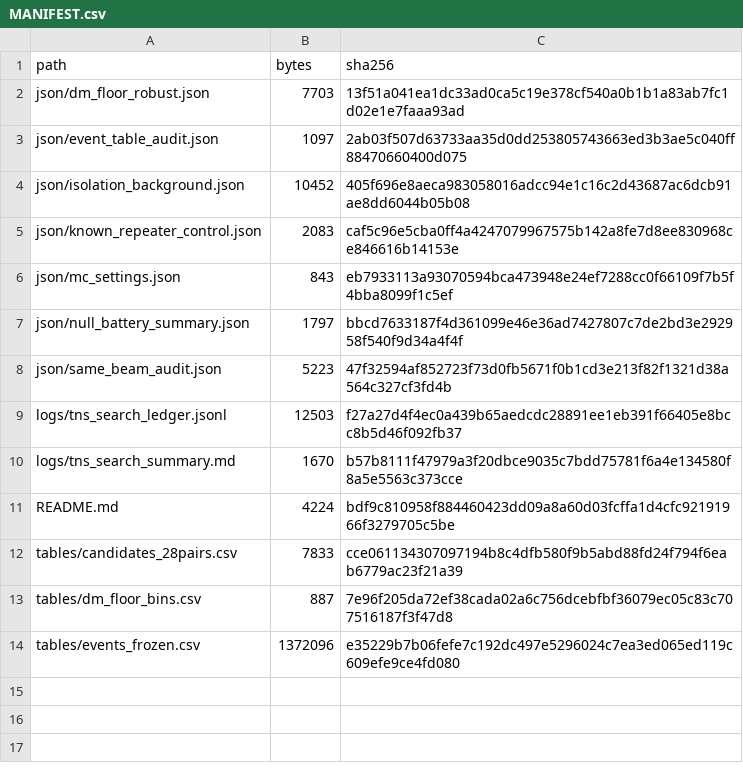
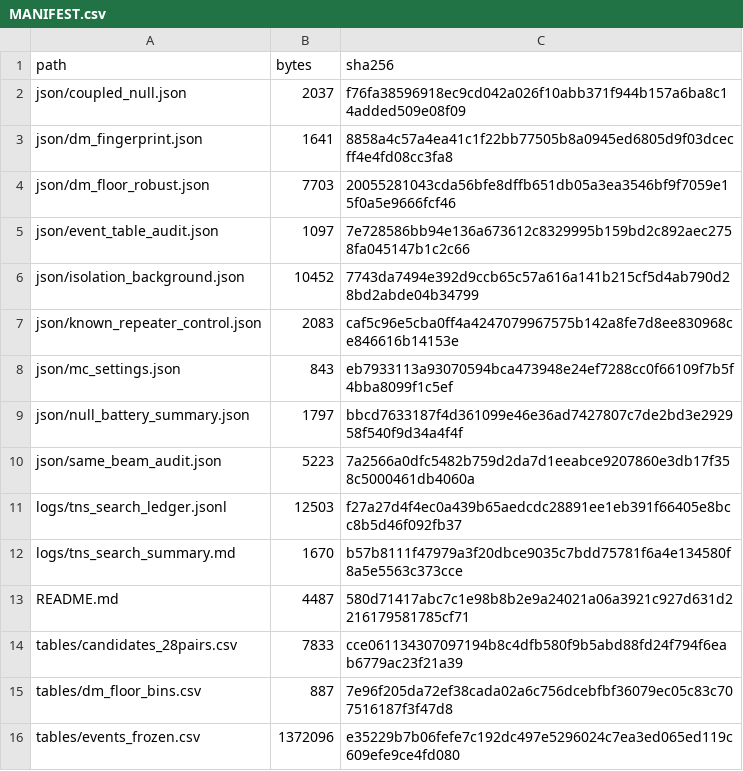
Before and after one commit to AcerisCentreforScience/frbpp_clean, a CSV file: reproduction/MANIFEST.csv, drawn as a sheet.

Commit message:
feat: make the fingerprint recheck and the coupling-preserving null chain steps; docs regenerated from the runner
The two analyses added while answering an external review were only run by hand, which is not
reproducible. They are now chain steps with their artefacts packaged:

- step 12 same_beam_coupled_null.py: permutes dispersion measures only, so right ascension,
  epochs and hour angles are untouched and the drift-scan coupling survives by construction.
  Cross-day joint-box chance rate lambda = 0.0011 +/- 0.0331, P(>=1) = 0.0011; randomising right
  ascension instead gives lambda = 0, which makes the coupling-preserving null the conservative one.
- step 13 dm_fingerprint_check.py: recomputes the angular distances of the eight sources returned by
  the archived dispersion-measure range query, asserting n = 8, six others, minimum 40.82 deg and
  none within one degree, entirely offline from shipped inputs (ledger, object details, Catalogue 2).

The RUNBOOK step table is now generated from run_all.sh and the OUT/chain log of a cleaned
single invocation (20 steps, exit 0, ~27 min), so it cannot drift from the runner again. All other
stale counts corrected: 20 steps, 38 manuscript pages, 74 of 74 audited quantities, 162 files.

```diff
--- a/reproduction/MANIFEST.csv
+++ b/reproduction/MANIFEST.csv
@@ -1,5 +1,7 @@
 path,bytes,sha256
-json/dm_floor_robust.json,7703,13f51a041ea1dc33ad0ca5c19e378cf540a0b1b1a83ab7fc1d02e1e7faaa93ad
-json/event_table_audit.json,1097,2ab03f507d63733aa35d0dd253805743663ed3b3ae5c040ff88470660400d075
-json/isolation_background.json,10452,405f696e8aeca983058016adcc94e1c16c2d43687ac6dcb91ae8dd6044b05b08
+json/coupled_null.json,2037,f76fa38596918ec9cd042a026f10abb371f944b157a6ba8c14added509e08f09
+json/dm_fingerprint.json,1641,8858a4c57a4ea41c1f22bb77505b8a0945ed6805d9f03dcecff4e4fd08cc3fa8
+json/dm_floor_robust.json,7703,20055281043cda56bfe8dffb651db05a3ea3546bf9f7059e15f0a5e9666fcf46
+json/event_table_audit.json,1097,7e728586bb94e136a673612c8329995b159bd2c892aec2758fa045147b1c2c66
+json/isolation_background.json,10452,7743da7494e392d9ccb65c57a616a141b215cf5d4ab790d28bd2abde04b34799
 json/known_repeater_control.json,2083,caf5c96e5cba0ff4a4247079967575b142a8fe7d8ee830968ce846616b14153e
@@ -7,6 +9,6 @@ json/mc_settings.json,843,eb7933113a93070594bca473948e24ef7288cc0f66109f7b5f4bba
 json/null_battery_summary.json,1797,bbcd7633187f4d361099e46e36ad7427807c7de2bd3e292958f540f9d34a4f4f
-json/same_beam_audit.json,5223,47f32594af852723f73d0fb5671f0b1cd3e213f82f1321d38a564c327cf3fd4b
+json/same_beam_audit.json,5223,7a2566a0dfc5482b759d2da7d1eeabce9207860e3db17f358c5000461db4060a
 logs/tns_search_ledger.jsonl,12503,f27a27d4f4ec0a439b65aedcdc28891ee1eb391f66405e8bcc8b5d46f092fb37
 logs/tns_search_summary.md,1670,b57b8111f47979a3f20dbce9035c7bdd75781f6a4e134580f8a5e5563c373cce
-README.md,4224,bdf9c810958f884460423dd09a8a60d03fcffa1d4cfc92191966f3279705c5be
+README.md,4487,580d71417abc7c1e98b8b2e9a24021a06a3921c927d631d2216179581785cf71
 tables/candidates_28pairs.csv,7833,cce061134307097194b8c4dfb580f9b5abd88fd24f794f6eab6779ac23f21a39
```
Also changed, not shown: 19 other files.
